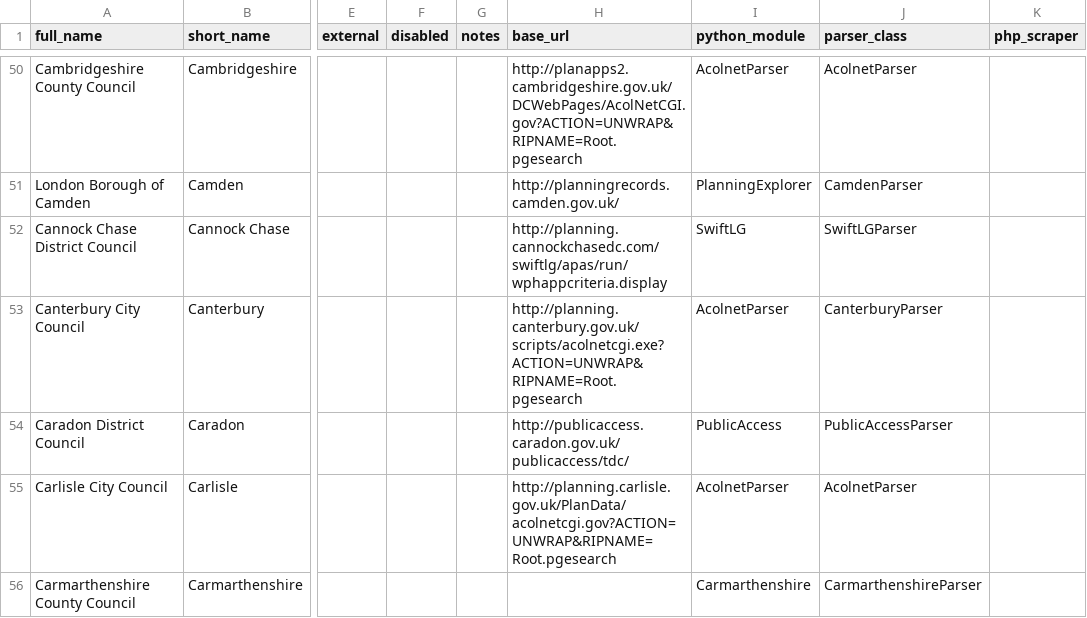
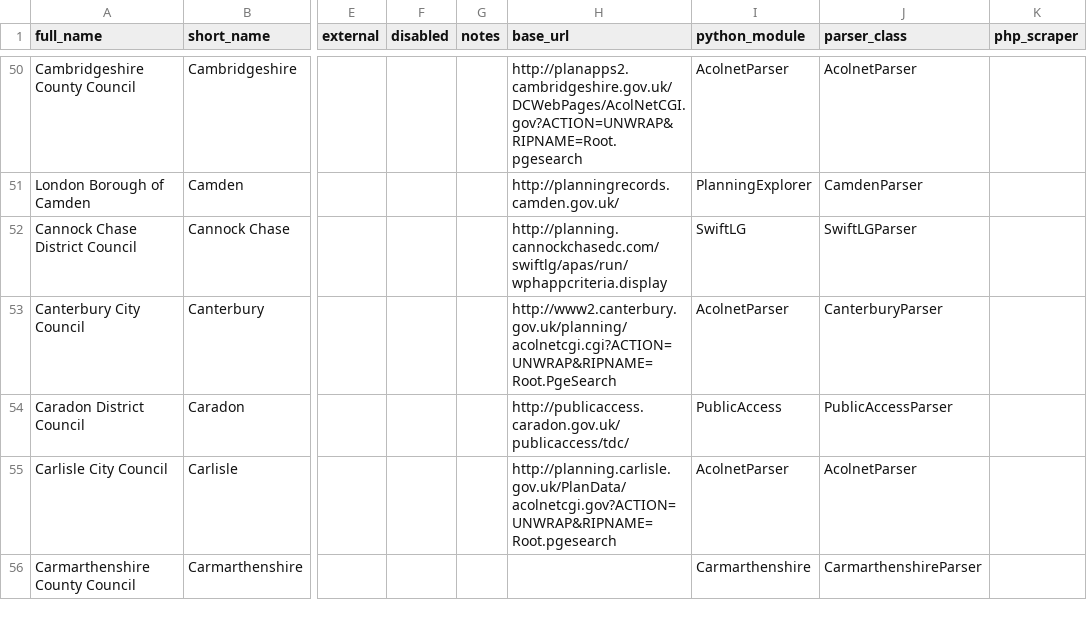
Before and after one commit to openaustralia/planningalerts, a CSV file: SitesToGenerate.csv, drawn as a sheet; only a part is shown, gaps mark what is left out; the diff names each change by its address in the sheet, - before the commit and + after, or states it on an @@ line.

Commit message:
Fix Canterbury - just a new url.

```diff
--- a/SitesToGenerate.csv
+++ b/SitesToGenerate.csv
-H53 (base_url): http://planning.canterbury.gov.uk/scripts/acolnetcgi.exe?ACTION=UNWRAP&RIPNAME=Root.pgesearch
+H53 (base_url): http://www2.canterbury.gov.uk/planning/acolnetcgi.cgi?ACTION=UNWRAP&RIPNAME=Root.PgeSearch
```
Also changed, not shown: 1 other file.
